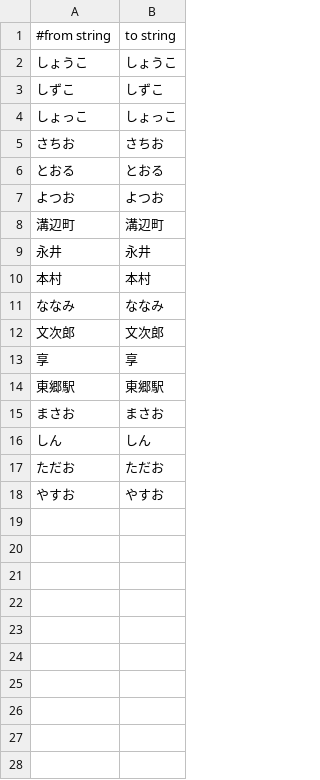
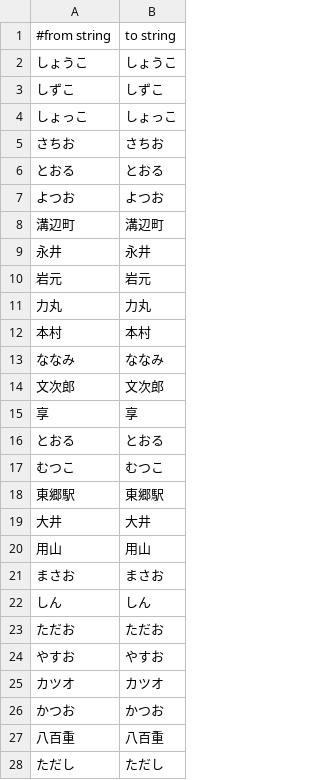
Before and after one commit to nagaihart/koetango, a CSV file: ktg_from_to.csv, drawn as a sheet; the diff names each change by its address in the sheet, - before the commit and + after, or states it on an @@ line.

Commit message:
update

```diff
--- a/ktg_from_to.csv
+++ b/ktg_from_to.csv
+row 10: 岩元 | 岩元
+row 11: 力丸 | 力丸
+row 16: とおる | とおる
+row 17: むつこ | むつこ
+row 19: 大井 | 大井
+row 20: 用山 | 用山
+row 25: カツオ | カツオ
+row 26: かつお | かつお
+row 27: 八百重 | 八百重
+row 28: ただし | ただし
```
